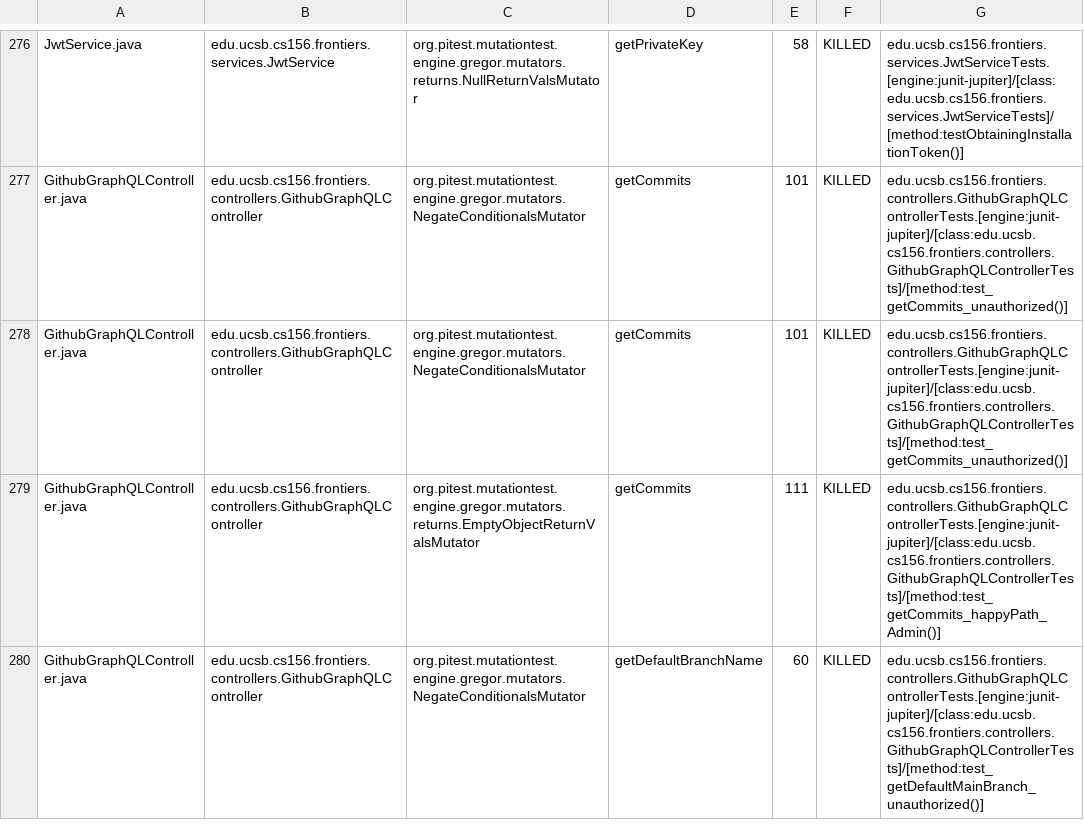
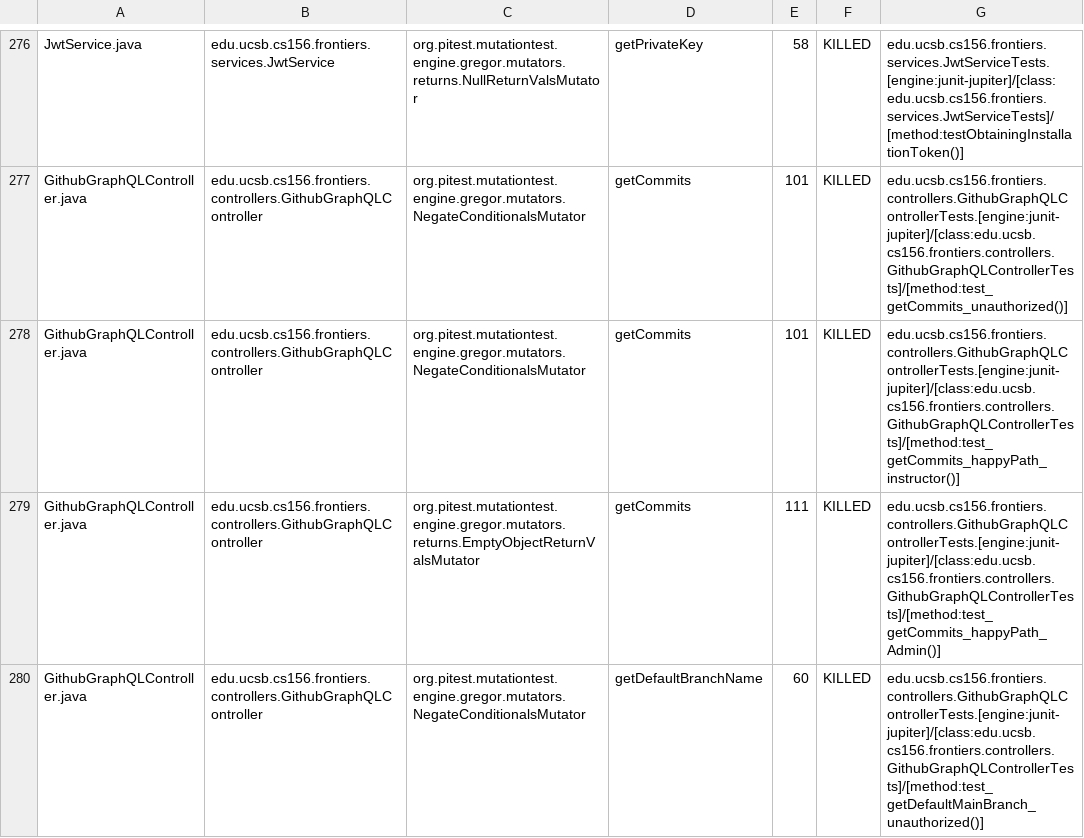
Before and after one commit to RubenAlvarezGJ/proj-frontiers, a CSV file: pitest/mutations.csv, drawn as a sheet; only a part is shown, gaps mark what is left out; the diff covers the shown part only.

Commit message:
Deploying to gh-pages from @ RubenAlvarezGJ/proj-frontiers@5cc51cbede1dc13316a96818cda18273db12c8da 🚀

```diff
--- a/pitest/mutations.csv
+++ b/pitest/mutations.csv
@@ -277,3 +277,3 @@ JwtService.java,edu.ucsb.cs156.frontiers.services.JwtService,org.pitest.mutation
 GithubGraphQLController.java,edu.ucsb.cs156.frontiers.controllers.GithubGraphQLController,org.pitest.mutationtest.engine.gregor.mutators.NegateConditionalsMutator,getCommits,101,KILLED,edu.ucsb.cs156.frontiers.controllers.GithubGraphQLControllerTests.[engine:junit-jupiter]/[class:edu.ucsb.cs156.frontiers.controllers.GithubGraphQLControllerTests]/[method:test_getCommits_unauthorized()]
-GithubGraphQLController.java,edu.ucsb.cs156.frontiers.controllers.GithubGraphQLController,org.pitest.mutationtest.engine.gregor.mutators.NegateConditionalsMutator,getCommits,101,KILLED,edu.ucsb.cs156.frontiers.controllers.GithubGraphQLControllerTests.[engine:junit-jupiter]/[class:edu.ucsb.cs156.frontiers.controllers.GithubGraphQLControllerTests]/[method:test_getCommits_unauthorized()]
+GithubGraphQLController.java,edu.ucsb.cs156.frontiers.controllers.GithubGraphQLController,org.pitest.mutationtest.engine.gregor.mutators.NegateConditionalsMutator,getCommits,101,KILLED,edu.ucsb.cs156.frontiers.controllers.GithubGraphQLControllerTests.[engine:junit-jupiter]/[class:edu.ucsb.cs156.frontiers.controllers.GithubGraphQLControllerTests]/[method:test_getCommits_happyPath_instructor()]
 GithubGraphQLController.java,edu.ucsb.cs156.frontiers.controllers.GithubGraphQLController,org.pitest.mutationtest.engine.gregor.mutators.returns.EmptyObjectReturnValsMutator,getCommits,111,KILLED,edu.ucsb.cs156.frontiers.controllers.GithubGraphQLControllerTests.[engine:junit-jupiter]/[class:edu.ucsb.cs156.frontiers.controllers.GithubGraphQLControllerTests]/[method:test_getCommits_happyPath_Admin()]
```
Also changed, not shown: 29 edited cells elsewhere in this file, 42 other files.
